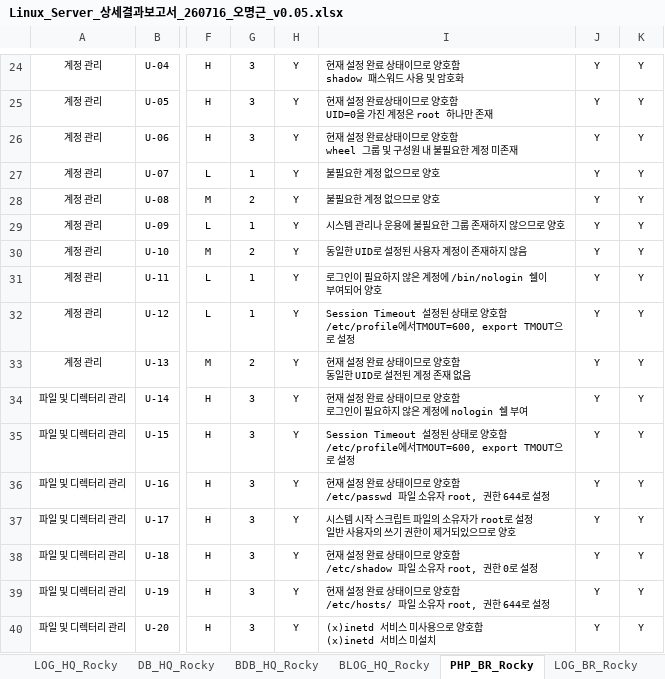
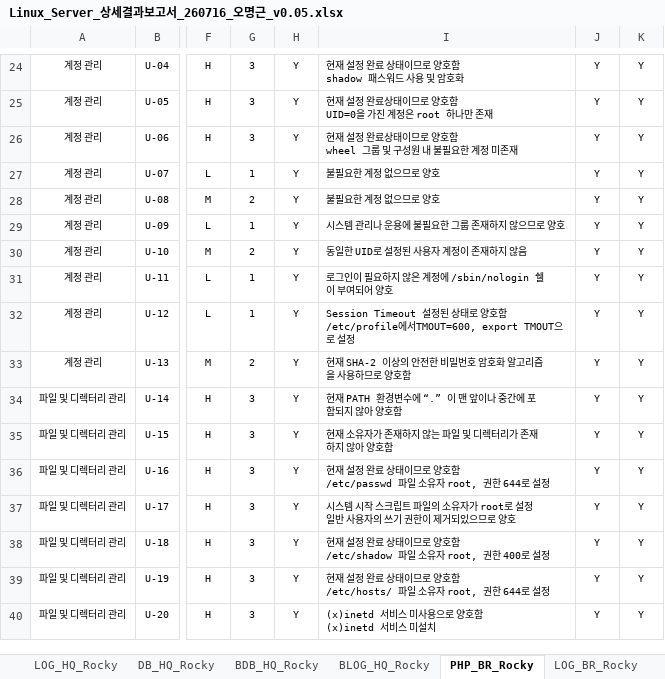
Before and after one commit to scity9799/final_project, an Excel workbook: 0.산출물/5. 상세보고서/old/Linux_Server_상세결과보고서_260716_오명근_v0.05.xlsx, sheet PHP_BR_Rocky, drawn as a sheet; only a part is shown, gaps mark what is left out; values as stored, in another font and other column widths than the file's, no borders; charts and pictures and conditional formats not drawn; ↵ is a line break in a cell; the diff names each change by its address in the sheet, - before the commit and + after, or states it on an @@ line.

```diff
--- a/0.산출물/5. 상세보고서/old/Linux_Server_상세결과보고서_260716_오명근_v0.05.xlsx (sheet PHP_BR_Rocky)
+++ b/0.산출물/5. 상세보고서/old/Linux_Server_상세결과보고서_260716_오명근_v0.05.xlsx (sheet PHP_BR_Rocky)
-I31: 로그인이 필요하지 않은 계정에 /bin/nologin 쉘이 부여되어 양호
+I31: 로그인이 필요하지 않은 계정에 /sbin/nologin 쉘이 부여되어 양호
-I33: 현재 설정 완료 상태이므로 양호함 ↵ 동일한 UID로 설전된 계정 존재 없음
+I33: 현재 SHA-2 이상의 안전한 비밀번호 암호화 알고리즘을 사용하므로 양호함
-I34: 현재 설정 완료 상태이므로 양호함 ↵ 로그인이 필요하지 않은 계정에 nologin 쉘 부여
+I34: 현재 PATH 환경변수에 “.” 이 맨 앞이나 중간에 포함되지 않아 양호함
-I35: Session Timeout 설정된 상태로 양호함 ↵ /etc/profile에서TMOUT=600, export TMOUT으로 설정
+I35: 현재 소유자가 존재하지 않는 파일 및 디렉터리가 존재하지 않아 양호함
-I38: …root, 권한 0로 설정
+I38: …root, 권한 400로 설정
```
Also changed, not shown: sheet DB_HQ_Rocky, sheet 취약점 진단 통계 (이행), sheet 취약점 진단 항목별 통계 (이행), sheet 취약점 진단 통계, sheet 취약점 진단 항목별 통계, sheet LOG_HQ_Rocky, charts or pictures, 18 other files.
